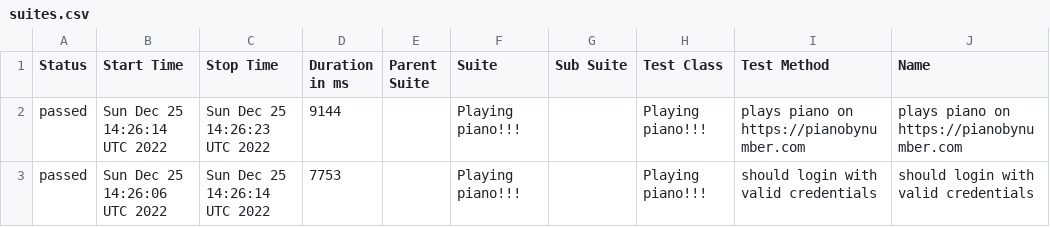
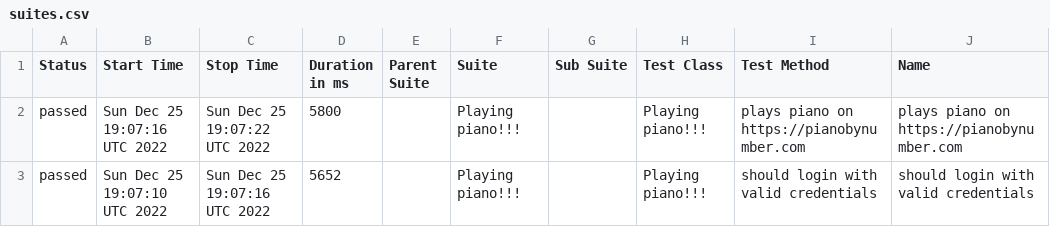
Before and after one commit to Valiantsin2021/WDIO-PIano-Typing, a CSV file: data/suites.csv, drawn as a sheet; only a part is shown; the diff names each change by its address in the sheet, - before the commit and + after, or states it on an @@ line.

```diff
--- a/data/suites.csv
+++ b/data/suites.csv
-B2 (Start Time): Sun Dec 25 14:26:14 UTC 2022
+B2 (Start Time): Sun Dec 25 19:07:16 UTC 2022
-C2 (Stop Time): Sun Dec 25 14:26:23 UTC 2022
+C2 (Stop Time): Sun Dec 25 19:07:22 UTC 2022
-D2 (Duration in ms): 9144
+D2 (Duration in ms): 5800
-B3 (Start Time): Sun Dec 25 14:26:06 UTC 2022
+B3 (Start Time): Sun Dec 25 19:07:10 UTC 2022
-C3 (Stop Time): Sun Dec 25 14:26:14 UTC 2022
+C3 (Stop Time): Sun Dec 25 19:07:16 UTC 2022
-D3 (Duration in ms): 7753
+D3 (Duration in ms): 5652
```
Also changed, not shown: 17 other files.
